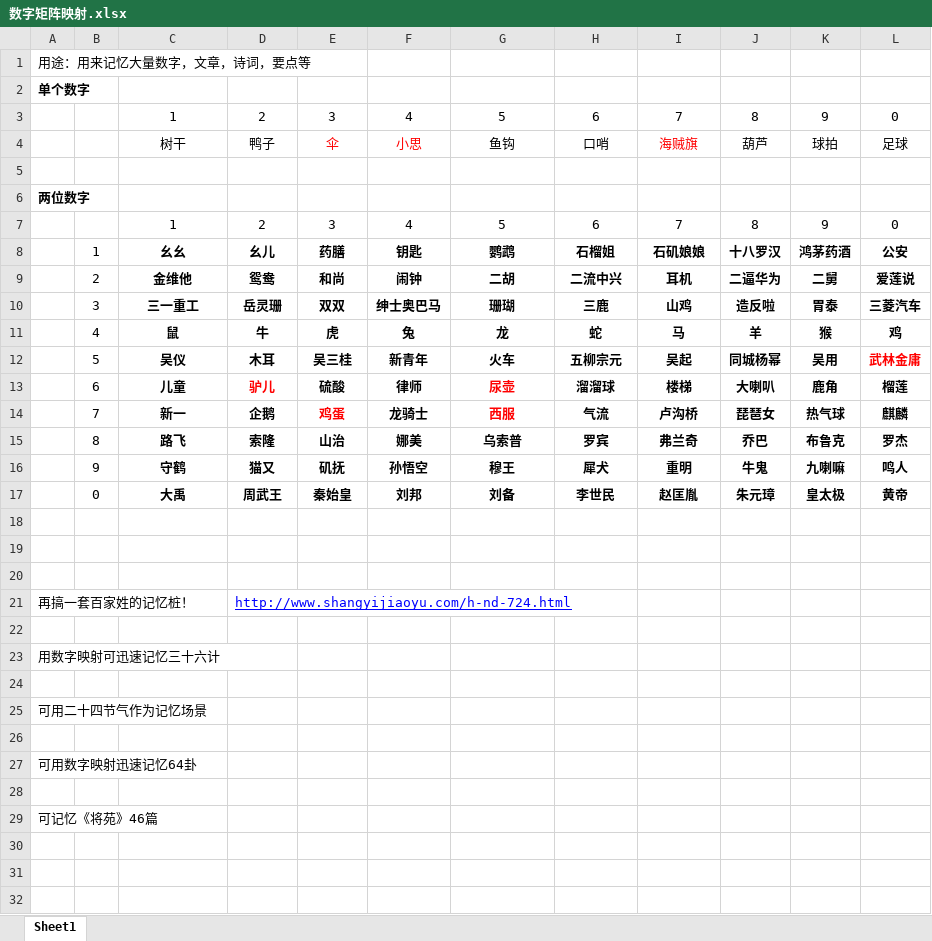
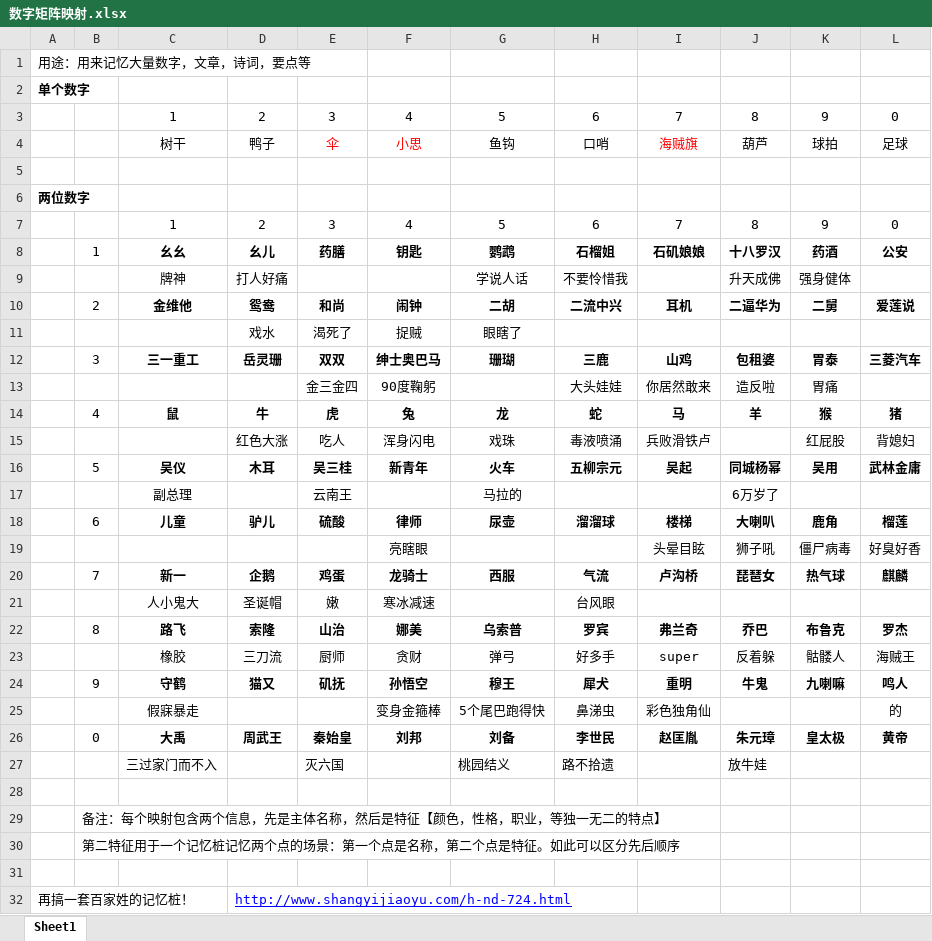
Before and after one commit to YinChao126/MagicMemory, an Excel workbook: 编码/数字矩阵映射.xlsx, sheet Sheet1, drawn as a sheet; only a part is shown; the shorter side is filled out with more unchanged rows; values as stored, in another font and other column widths than the file's, no borders; addresses are those after the commit; the diff names each change by its address in the sheet, - before the commit and + after, or states it on an @@ line.

```diff
--- a/编码/数字矩阵映射.xlsx (sheet Sheet1)
+++ b/编码/数字矩阵映射.xlsx (sheet Sheet1)
-K8: 鸿茅药酒
+K8: 药酒
+row 9:  |  | 牌神 | 打人好痛 |  |  | 学说人话 | 不要怜惜我 |  | 升天成佛 | 强身健体
+row 11:  |  |  | 戏水 | 渴死了 | 捉贼 | 眼瞎了
-J12: 造反啦
+J12: 包租婆
+row 13:  |  |  |  | 金三金四 | 90度鞠躬 |  | 大头娃娃 | 你居然敢来 | 造反啦 | 胃痛
-L14: 鸡
+L14: 猪
+row 15:  |  |  | 红色大涨 | 吃人 | 浑身闪电 | 戏珠 | 毒液喷涌 | 兵败滑铁卢 |  | 红屁股 | 背媳妇
-L16 text colour: #FF0000
+L16 text colour: black
+row 17:  |  | 副总理 |  | 云南王 |  | 马拉的 |  |  | 6万岁了
-D18 text colour: #FF0000
+D18 text colour: black
-G18 text colour: #FF0000
+G18 text colour: black
+row 19:  |  |  |  |  | 亮瞎眼 |  |  | 头晕目眩 | 狮子吼 | 僵尸病毒 | 好臭好香
-E20 text colour: #FF0000
+E20 text colour: black
-G20 text colour: #FF0000
+G20 text colour: black
+row 21:  |  | 人小鬼大 | 圣诞帽 | 嫩 | 寒冰减速 |  | 台风眼
+row 23:  |  | 橡胶 | 三刀流 | 厨师 | 贪财 | 弹弓 | 好多手 | super | 反着躲 | 骷髅人 | 海贼王
+row 25:  |  | 假寐暴走 |  |  | 变身金箍棒 | 5个尾巴跑得快 | 鼻涕虫 | 彩色独角仙 |  |  | 的
+row 27:  |  | 三过家门而不入 |  | 灭六国 |  | 桃园结义 | 路不拾遗 |  | 放牛娃
-B29: (empty)
+B29: 备注：每个映射包含两个信息，先是主体名称，然后是特征【颜色，性格，职业，等独一无二的特点】
+row 30:  | 第二特征用于一个记忆桩记忆两个点的场景：第一个点是名称，第二个点是特征。如此可以区分先后顺序
```
Also changed, not shown: 3 other files.
